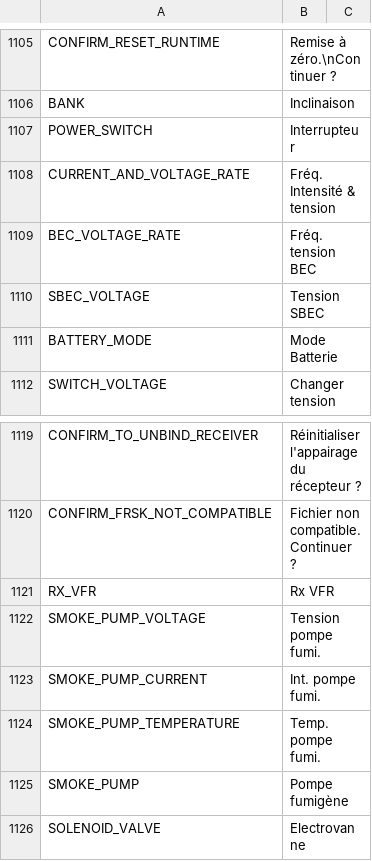
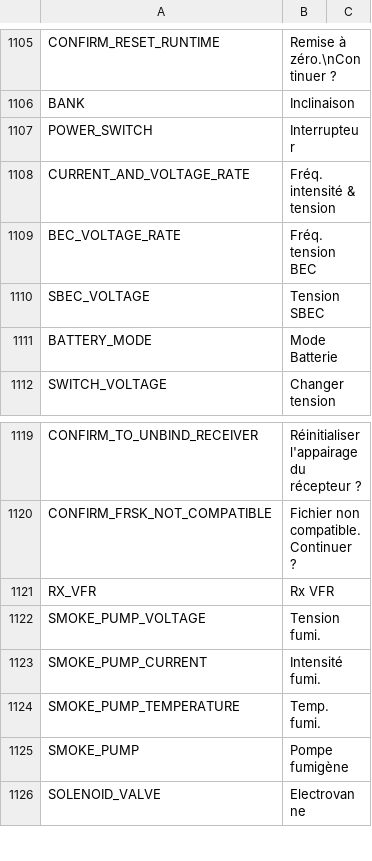
Before and after one commit to KevinFairgrieve/ETHOS-Feedback-Community, a CSV file: translations/ethos/fr.csv, drawn as a sheet; only a part is shown, gaps mark what is left out.

Commit message:
Update fr.csv

```diff
--- a/translations/ethos/fr.csv
+++ b/translations/ethos/fr.csv
@@ -1107,3 +1107,3 @@ BANK,"Inclinaison",
 POWER_SWITCH,"Interrupteur",
-CURRENT_AND_VOLTAGE_RATE,"Fréq. Intensité & tension",
+CURRENT_AND_VOLTAGE_RATE,"Fréq. intensité & tension",
 BEC_VOLTAGE_RATE,"Fréq. tension BEC",
@@ -1121,5 +1121,5 @@ CONFIRM_FRSK_NOT_COMPATIBLE,"Fichier non compatible. Continuer ?",
 RX_VFR,"Rx VFR",
-SMOKE_PUMP_VOLTAGE,"Tension pompe fumi.",
-SMOKE_PUMP_CURRENT,"Int. pompe fumi.",
-SMOKE_PUMP_TEMPERATURE,"Temp. pompe fumi.",
+SMOKE_PUMP_VOLTAGE,"Tension fumi.",
+SMOKE_PUMP_CURRENT,"Intensité fumi.",
+SMOKE_PUMP_TEMPERATURE,"Temp. fumi.",
 SMOKE_PUMP,"Pompe fumigène",
```
